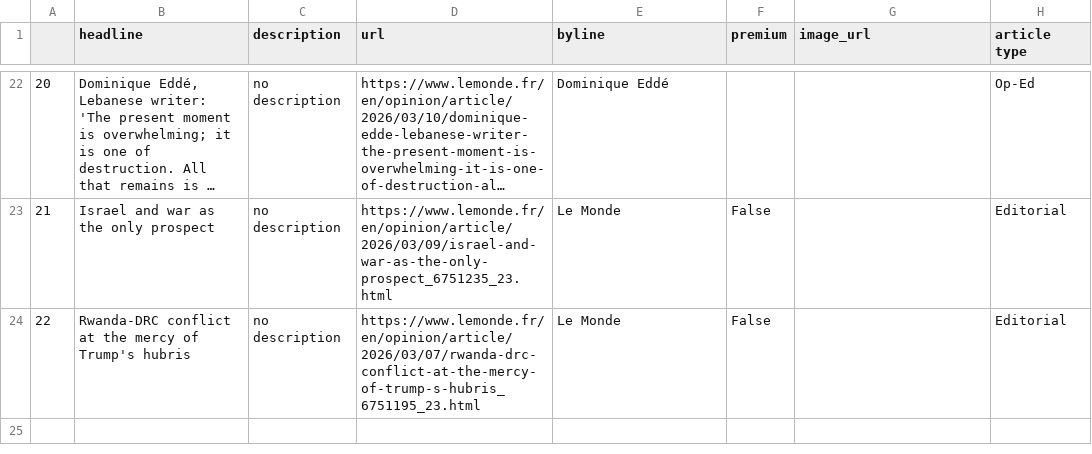
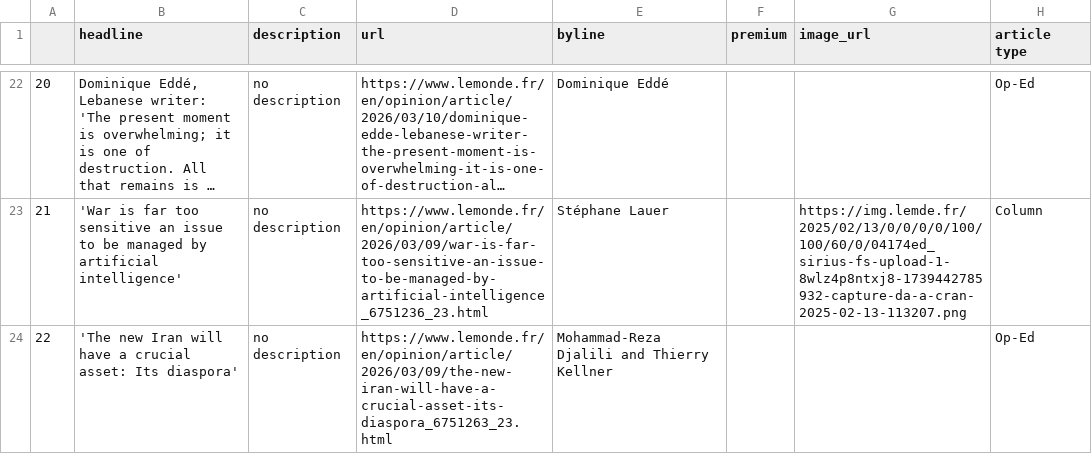
Before and after one commit to helenawittlich/scraping, a CSV file: le_monde.csv, drawn as a sheet; only a part is shown, gaps mark what is left out; long unchanged cells end in …; the diff covers the shown part only; the diff names each change by its address in the sheet, - before the commit and + after, or states it on an @@ line.

```diff
--- a/le_monde.csv
+++ b/le_monde.csv
-B23 (headline): Israel and war as the only prospect
+B23 (headline): 'War is far too sensitive an issue to be managed by artificial intelligence'
-D23 (url): https://www.lemonde.fr/en/opinion/article/2026/03/09/israel-and-war-as-the-only-prospect_6751235_23.html
+D23 (url): https://www.lemonde.fr/en/opinion/article/2026/03/09/war-is-far-too-sensitive-an-issue-to-be-managed-by-artificial-intelligence_6751236_23.html
-E23 (byline): Le Monde
+E23 (byline): Stéphane Lauer
-F23:F24 (premium): False
+F23:F24 (premium): (empty)
-G23 (image_url): (empty)
+G23 (image_url): https://img.lemde.fr/2025/02/13/0/0/0/0/100/100/60/0/04174ed_sirius-fs-upload-1-8wlz4p8ntxj8-1739442785932-capture-da-a-cran-2025-02-13-113207.png
-H23 (article type): Editorial
+H23 (article type): Column
-B24 (headline): Rwanda-DRC conflict at the mercy of Trump's hubris
+B24 (headline): 'The new Iran will have a crucial asset: Its diaspora'
-D24 (url): https://www.lemonde.fr/en/opinion/article/2026/03/07/rwanda-drc-conflict-at-the-mercy-of-trump-s-hubris_6751195_23.html
+D24 (url): https://www.lemonde.fr/en/opinion/article/2026/03/09/the-new-iran-will-have-a-crucial-asset-its-diaspora_6751263_23.html
-E24 (byline): Le Monde
+E24 (byline): Mohammad-Reza Djalili and Thierry Kellner
-H24 (article type): Editorial
+H24 (article type): Op-Ed
```
Also changed, not shown: 62 edited cells elsewhere in this file.
